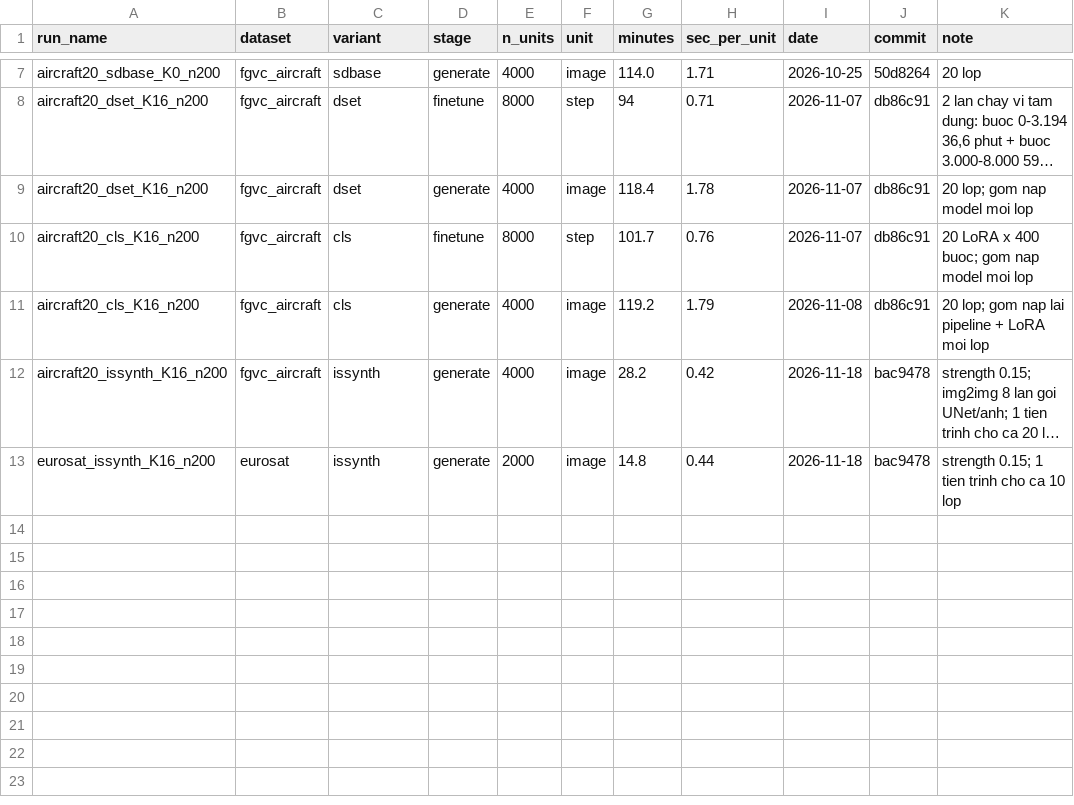
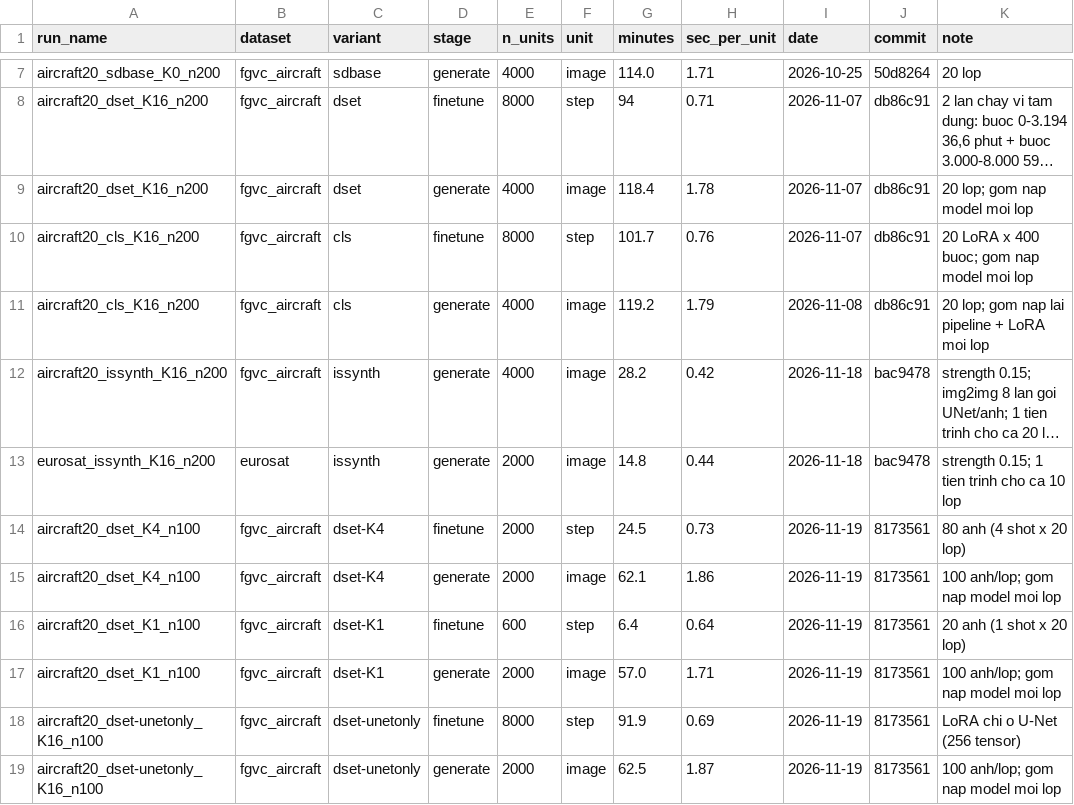
Before and after one commit to Vietpn1909/DataDream, a CSV file: results/gen_timing.csv, drawn as a sheet; only a part is shown, gaps mark what is left out; long unchanged cells end in …; the diff names each change by its address in the sheet, - before the commit and + after, or states it on an @@ line.

Commit message:
[results] thời gian ablation K=4, K=1, chỉ U-Net; data.md và notebook mẫu thêm 3 bộ ablation

```diff
--- a/results/gen_timing.csv
+++ b/results/gen_timing.csv
+row 14: aircraft20_dset_K4_n100 | fgvc_aircraft | dset-K4 | finetune | 2000 | step | 24.5 | 0.73 | 2026-11-19 | 8173561 | 80 anh (4 shot x 20 lop)
+row 15: aircraft20_dset_K4_n100 | fgvc_aircraft | dset-K4 | generate | 2000 | image | 62.1 | 1.86 | 2026-11-19 | 8173561 | 100 anh/lop; gom nap model moi lop
+row 16: aircraft20_dset_K1_n100 | fgvc_aircraft | dset-K1 | finetune | 600 | step | 6.4 | 0.64 | 2026-11-19 | 8173561 | 20 anh (1 shot x 20 lop)
+row 17: aircraft20_dset_K1_n100 | fgvc_aircraft | dset-K1 | generate | 2000 | image | 57.0 | 1.71 | 2026-11-19 | 8173561 | 100 anh/lop; gom nap model moi lop
+row 18: aircraft20_dset-unetonly_K16_n100 | fgvc_aircraft | dset-unetonly | finetune | 8000 | step | 91.9 | 0.69 | 2026-11-19 | 8173561 | LoRA chi o U-Net (256 tensor)
+row 19: aircraft20_dset-unetonly_K16_n100 | fgvc_aircraft | dset-unetonly | generate | 2000 | image | 62.5 | 1.87 | 2026-11-19 | 8173561 | 100 anh/lop; gom nap model moi lop
```
Also changed, not shown: 2 other files.
